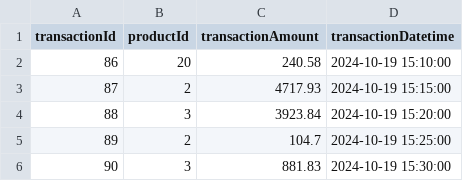
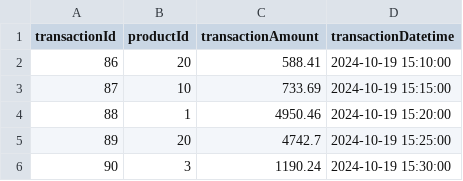
Before and after one commit to vivianpinto85/OneByZero, a CSV file: transaction_data/Transaction_20241019_151000.csv, drawn as a sheet.

```diff
--- a/transaction_data/Transaction_20241019_151000.csv
+++ b/transaction_data/Transaction_20241019_151000.csv
@@ -1,6 +1,6 @@
 transactionId,productId,transactionAmount,transactionDatetime
-86,20,240.58,2024-10-19 15:10:00
-87,2,4717.93,2024-10-19 15:15:00
-88,3,3923.84,2024-10-19 15:20:00
-89,2,104.7,2024-10-19 15:25:00
-90,3,881.83,2024-10-19 15:30:00
+86,20,588.41,2024-10-19 15:10:00
+87,10,733.69,2024-10-19 15:15:00
+88,1,4950.46,2024-10-19 15:20:00
+89,20,4742.7,2024-10-19 15:25:00
+90,3,1190.24,2024-10-19 15:30:00
```
Also changed, not shown: transaction_data/Transaction_20241019_150500.csv, transaction_data/Transaction_20241020_150500.csv, 32 other files.
